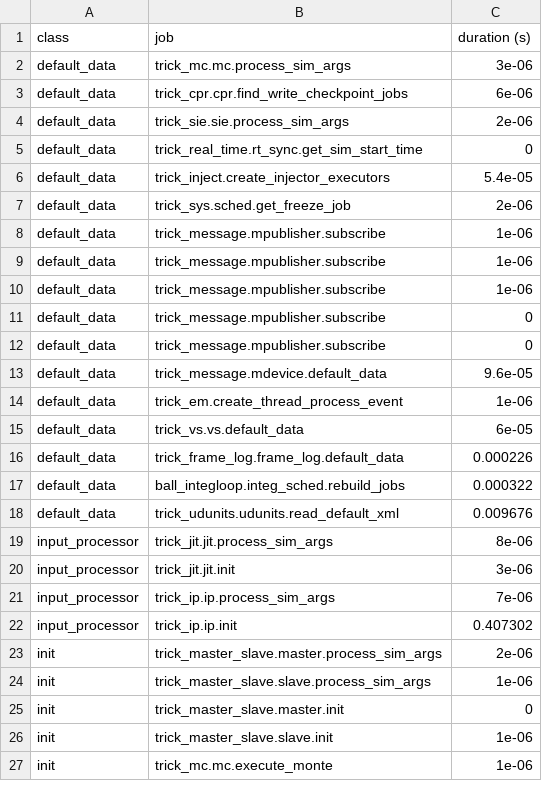
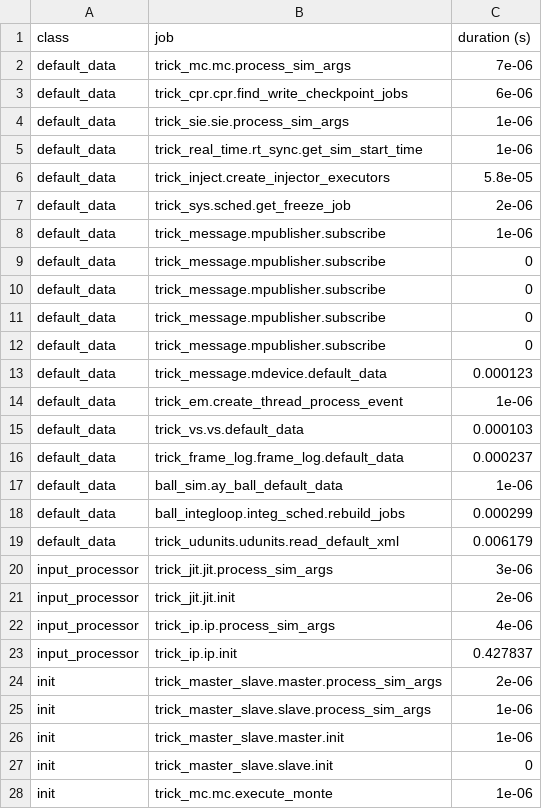
Before and after one commit to cdarcey/SIM_bounce, a CSV file: RUN_test/_init_log.csv, drawn as a sheet; only a part is shown; the diff covers the shown part only.

```diff
--- a/RUN_test/_init_log.csv
+++ b/RUN_test/_init_log.csv
@@ -1,10 +1,8 @@
 class,job,duration (s)
-default_data,trick_mc.mc.process_sim_args,3e-06
+default_data,trick_mc.mc.process_sim_args,7e-06
 default_data,trick_cpr.cpr.find_write_checkpoint_jobs,6e-06
-default_data,trick_sie.sie.process_sim_args,2e-06
-default_data,trick_real_time.rt_sync.get_sim_start_time,0
-default_data,trick_inject.create_injector_executors,5.4e-05
+default_data,trick_sie.sie.process_sim_args,1e-06
+default_data,trick_real_time.rt_sync.get_sim_start_time,1e-06
+default_data,trick_inject.create_injector_executors,5.8e-05
 default_data,trick_sys.sched.get_freeze_job,2e-06
-default_data,trick_message.mpublisher.subscribe,1e-06
-default_data,trick_message.mpublisher.subscribe,1e-06
 default_data,trick_message.mpublisher.subscribe,1e-06
@@ -12,16 +10,19 @@ default_data,trick_message.mpublisher.subscribe,0
 default_data,trick_message.mpublisher.subscribe,0
-default_data,trick_message.mdevice.default_data,9.6e-05
+default_data,trick_message.mpublisher.subscribe,0
+default_data,trick_message.mpublisher.subscribe,0
+default_data,trick_message.mdevice.default_data,0.000123
 default_data,trick_em.create_thread_process_event,1e-06
-default_data,trick_vs.vs.default_data,6e-05
-default_data,trick_frame_log.frame_log.default_data,0.000226
-default_data,ball_integloop.integ_sched.rebuild_jobs,0.000322
-default_data,trick_udunits.udunits.read_default_xml,0.009676
-input_processor,trick_jit.jit.process_sim_args,8e-06
-input_processor,trick_jit.jit.init,3e-06
-input_processor,trick_ip.ip.process_sim_args,7e-06
-input_processor,trick_ip.ip.init,0.407302
+default_data,trick_vs.vs.default_data,0.000103
+default_data,trick_frame_log.frame_log.default_data,0.000237
+default_data,ball_sim.ay_ball_default_data,1e-06
+default_data,ball_integloop.integ_sched.rebuild_jobs,0.000299
+default_data,trick_udunits.udunits.read_default_xml,0.006179
+input_processor,trick_jit.jit.process_sim_args,3e-06
+input_processor,trick_jit.jit.init,2e-06
+input_processor,trick_ip.ip.process_sim_args,4e-06
+input_processor,trick_ip.ip.init,0.427837
 init,trick_master_slave.master.process_sim_args,2e-06
 init,trick_master_slave.slave.process_sim_args,1e-06
-init,trick_master_slave.master.init,0
-init,trick_master_slave.slave.init,1e-06
+init,trick_master_slave.master.init,1e-06
+init,trick_master_slave.slave.init,0
 init,trick_mc.mc.execute_monte,1e-06
```
Also changed, not shown: 17 edited cells elsewhere in this file, RUN_test/log_ball.csv, 13 other files.
